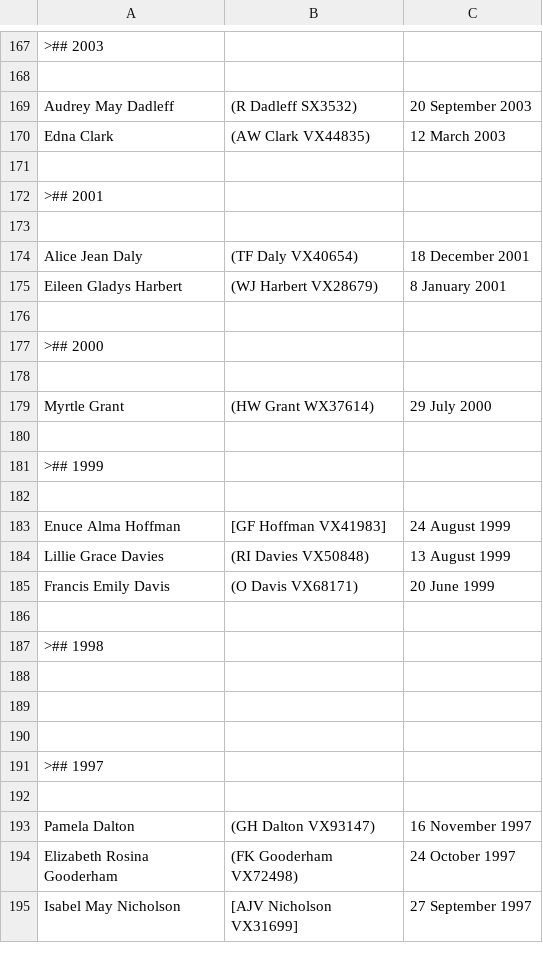
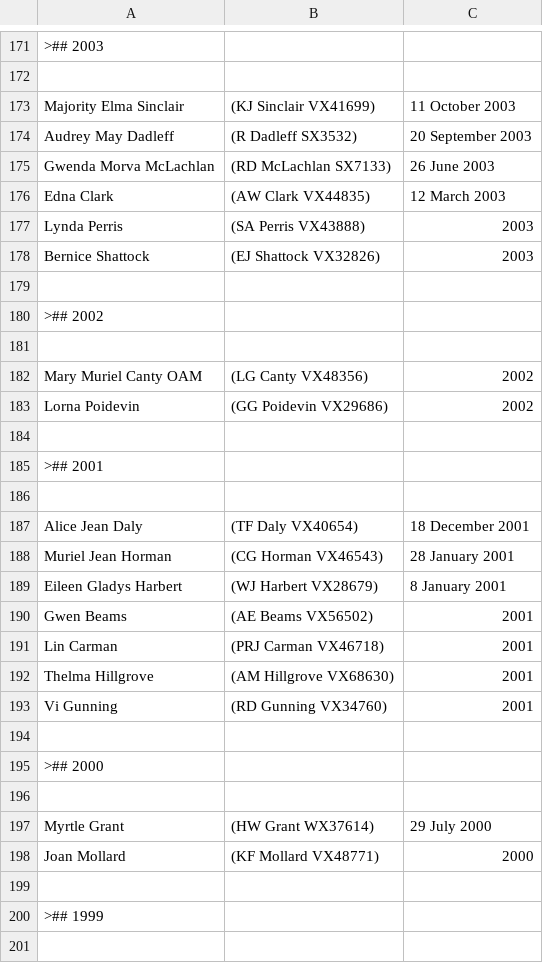
Before and after one commit to 2-24-battalion-org-au/website-source, a CSV file: webpages/vale_widows.csv, drawn as a sheet; only a part is shown, gaps mark what is left out; the shorter side is filled out with more unchanged rows; the diff covers the shown part only; the diff names each change by its address in the sheet, - before the commit and + after, or states it on an @@ line.

```diff
--- a/webpages/vale_widows.csv
+++ b/webpages/vale_widows.csv
+row 173: Majority Elma Sinclair | (KJ Sinclair VX41699) | 11 October 2003
+row 175: Gwenda Morva McLachlan | (RD McLachlan SX7133) | 26 June 2003
+row 177: Lynda Perris | (SA Perris VX43888) | 2003
+row 178: Bernice Shattock | (EJ Shattock VX32826) | 2003
+row 179: (empty)
+row 180: >## 2002
+row 181: (empty)
+row 182: Mary Muriel Canty OAM | (LG Canty VX48356) | 2002
+row 183: Lorna Poidevin | (GG Poidevin VX29686) | 2002
+row 188: Muriel Jean Horman | (CG Horman VX46543) | 28 January 2001
+row 190: Gwen Beams | (AE Beams VX56502) | 2001
+row 191: Lin Carman | (PRJ Carman VX46718) | 2001
+row 192: Thelma Hillgrove | (AM Hillgrove VX68630) | 2001
+row 193: Vi Gunning | (RD Gunning VX34760) | 2001
+row 198: Joan Mollard | (KF Mollard VX48771) | 2000
```
Also changed, not shown: 14 added rows, 1 removed row and 2 edited cells elsewhere in this file, webpages/vale.csv.
